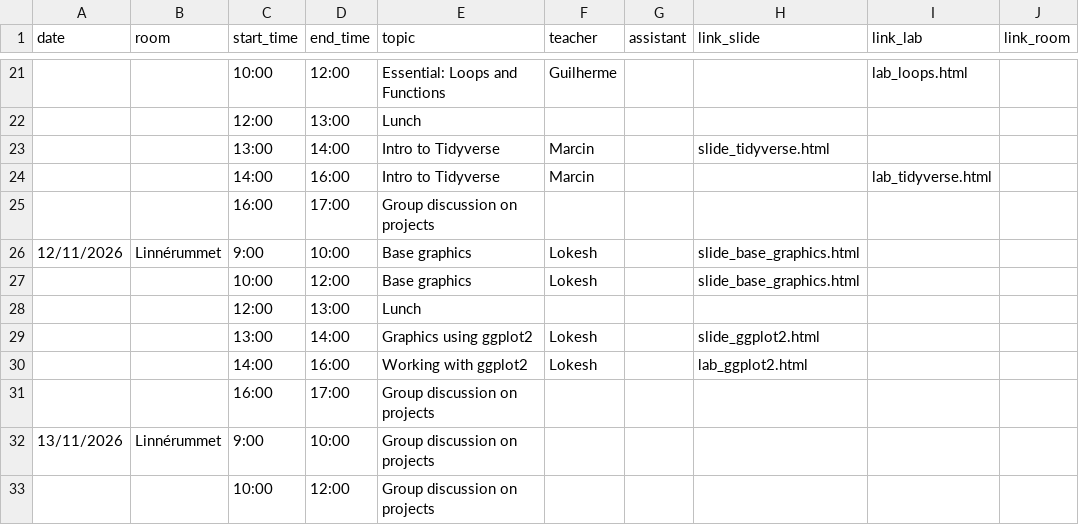
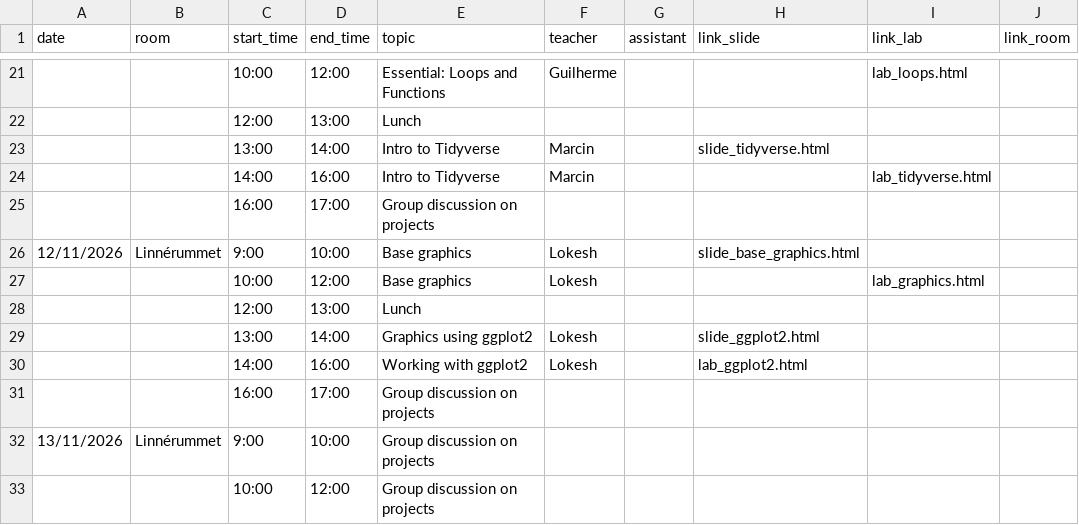
Before and after one commit to NBISweden/workshop-r, a CSV file: schedule.csv, drawn as a sheet; only a part is shown, gaps mark what is left out.

Commit message:
added myself to schedule, edited 2026, added GitHub

```diff
--- a/schedule.csv
+++ b/schedule.csv
@@ -26,3 +26,3 @@ date;room;start_time;end_time;topic;teacher;assistant;link_slide;link_lab;link_r
 12/11/2026;Linnérummet;9:00;10:00;Base graphics;Lokesh;;slide_base_graphics.html;;
-;;10:00;12:00;Base graphics;Lokesh;;slide_base_graphics.html;;
+;;10:00;12:00;Base graphics;Lokesh;;;lab_graphics.html;
 ;;12:00;13:00;Lunch;;;;;
```
